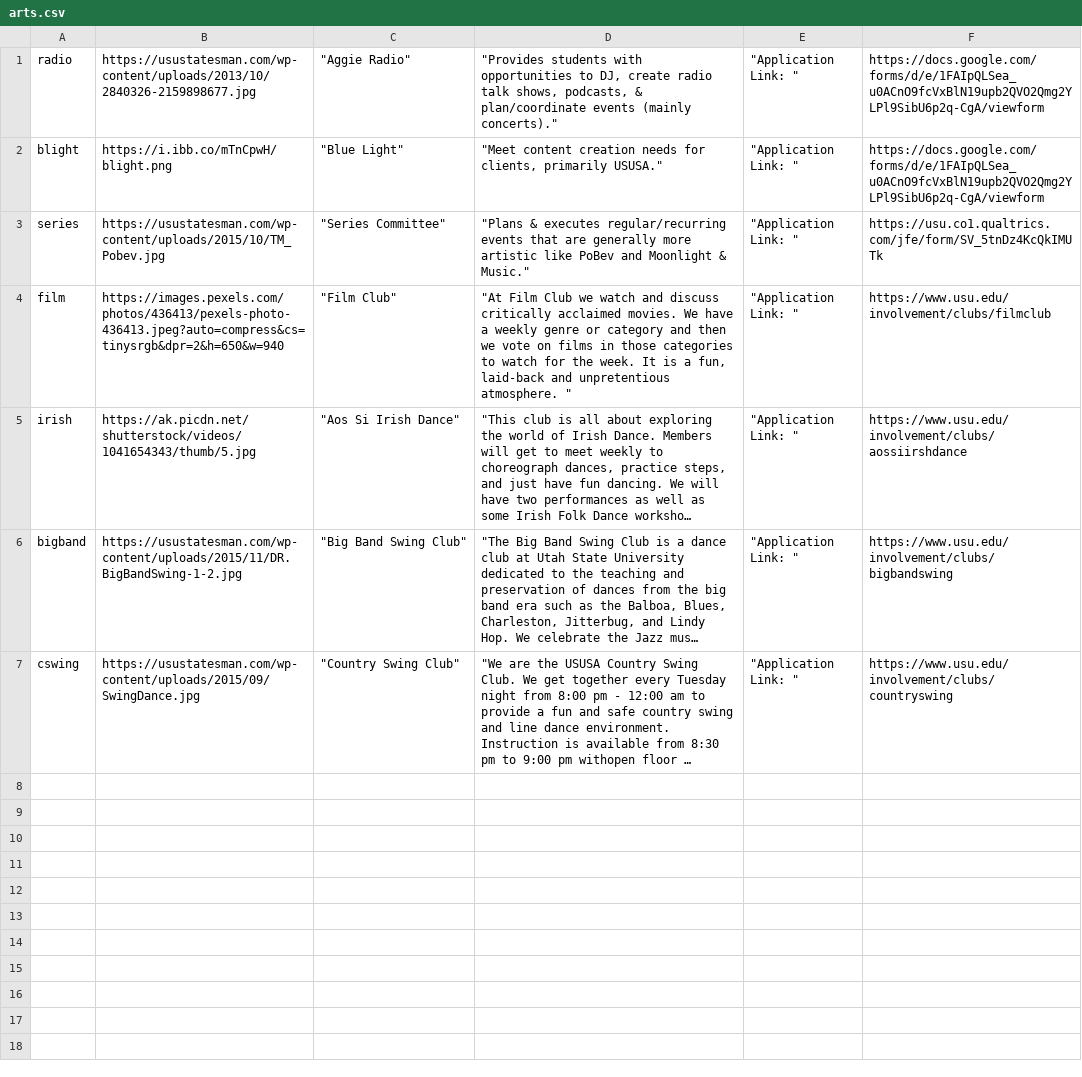
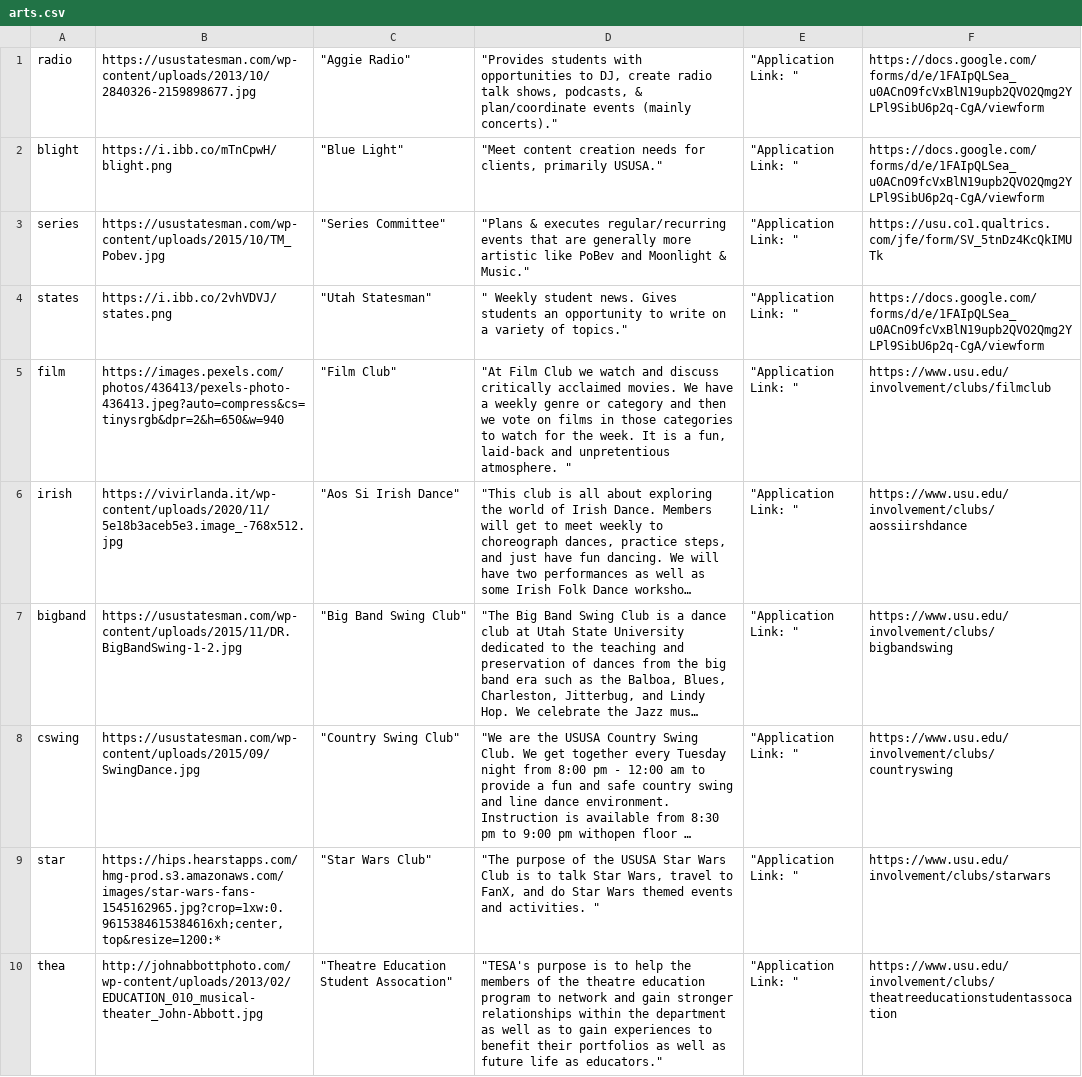
Before and after one commit to Apple-Seeds/BLUEQuiz, a CSV file: BlueQuiz/data/clubdata/recreation/arts.csv, drawn as a sheet; long unchanged cells end in …; addresses are those after the commit; the diff names each change by its address in the sheet, - before the commit and + after, or states it on an @@ line.

```diff
--- a/BlueQuiz/data/clubdata/recreation/arts.csv
+++ b/BlueQuiz/data/clubdata/recreation/arts.csv
+row 4: states | https://i.ibb.co/2vhVDVJ/states.png | "Utah Statesman" | " Weekly student news. Gives students an opportunity to write on a variety of topics." | "Application Link: " | https://docs.google.com/forms/d/e/1FAIpQLSea_u0ACnO9fcVxBlN19upb2QVO2Qmg2YLPl9SibU6p2q-CgA/viewform
-B6: https://ak.picdn.net/shutterstock/videos/1041654343/thumb/5.jpg
+B6: https://vivirlanda.it/wp-content/uploads/2020/11/5e18b3aceb5e3.image_-768x512.jpg
+row 9: star | https://hips.hearstapps.com/hmg-prod.s3.amazonaws.com/images/star-wars-fans-1545162965.jpg?crop=1xw:0.9615384615384616xh;center,top&resize=1200:* | "Star Wars Club" | "The purpose of the USUSA Star Wars Club is to talk Star Wars, travel to FanX, and do Star Wars themed events and activities. " | "Application Link: " | https://www.usu.edu/involvement/clubs/starwars
+row 10: thea | http://johnabbottphoto.com/wp-content/uploads/2013/02/EDUCATION_010_musical-theater_John-Abbott.jpg | "Theatre Education Student Assocation" | "TESA's purpose is to help the members of the theatre education program to network and gain stronger relationships within the department as well as to gain experiences to benefit their portfolios as well as future life as educators." | "Application Link: " | https://www.usu.edu/involvement/clubs/theatreeducationstudentassocation
```
Also changed, not shown: BlueQuiz/data/clubdata/academic/medical.csv, BlueQuiz/data/clubdata/recreation/athletic.csv, 14 other files.
